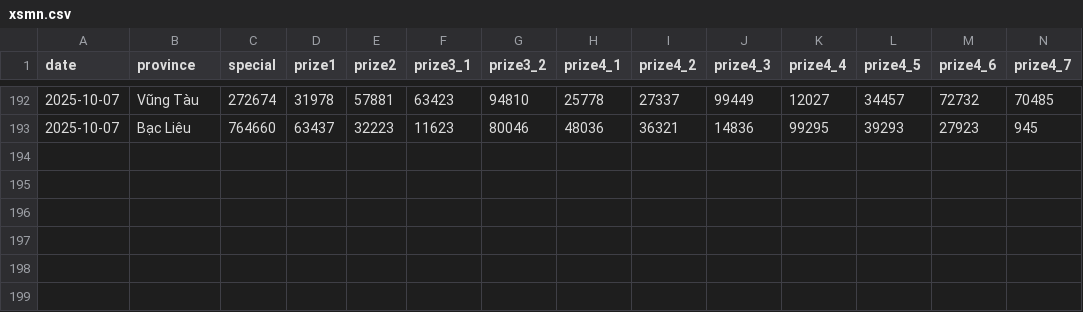
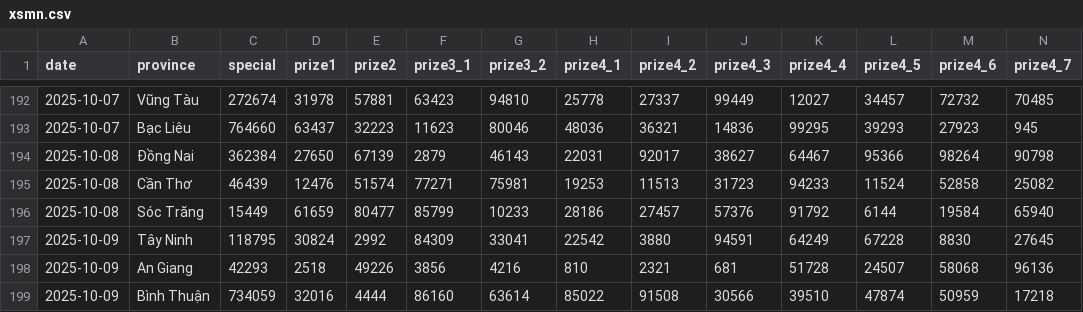
Before and after one commit to dyno-nexsoft/vietnam-lottery, a CSV file: data/xsmn.csv, drawn as a sheet; only a part is shown, gaps mark what is left out; rows hold the shown columns only; the diff names each change by its address in the sheet, - before the commit and + after, or states it on an @@ line.

```diff
--- a/data/xsmn.csv
+++ b/data/xsmn.csv
+row 194: 2025-10-08 | Đồng Nai | 362384 | 27650 | 67139 | 2879 | 46143 | 22031 | 92017 | 38627 | 64467 | 95366 | 98264 | 90798
+row 195: 2025-10-08 | Cần Thơ | 46439 | 12476 | 51574 | 77271 | 75981 | 19253 | 11513 | 31723 | 94233 | 11524 | 52858 | 25082
+row 196: 2025-10-08 | Sóc Trăng | 15449 | 61659 | 80477 | 85799 | 10233 | 28186 | 27457 | 57376 | 91792 | 6144 | 19584 | 65940
+row 197: 2025-10-09 | Tây Ninh | 118795 | 30824 | 2992 | 84309 | 33041 | 22542 | 3880 | 94591 | 64249 | 67228 | 8830 | 27645
+row 198: 2025-10-09 | An Giang | 42293 | 2518 | 49226 | 3856 | 4216 | 810 | 2321 | 681 | 51728 | 24507 | 58068 | 96136
+row 199: 2025-10-09 | Bình Thuận | 734059 | 32016 | 4444 | 86160 | 63614 | 85022 | 91508 | 30566 | 39510 | 47874 | 50959 | 17218
```
Also changed, not shown: data/xsmn-2-digits.csv, data/xsmn-sparse.csv, 8 other files.
